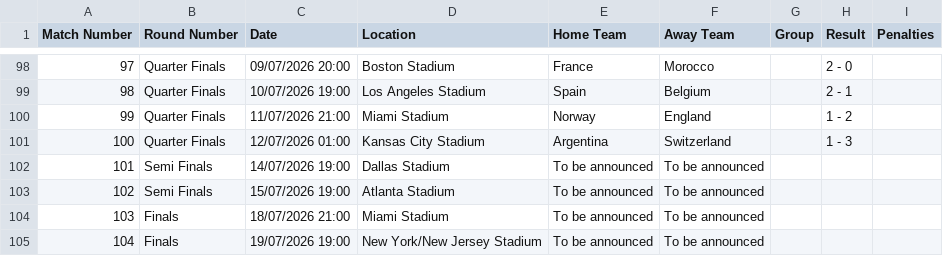
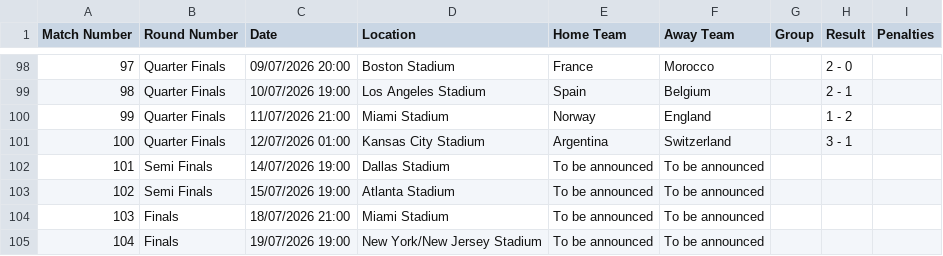
Before and after one commit to caroescm/WC-Project, a CSV file: data/raw/wc2026_fixtures.csv, drawn as a sheet; only a part is shown, gaps mark what is left out.

```diff
--- a/data/raw/wc2026_fixtures.csv
+++ b/data/raw/wc2026_fixtures.csv
@@ -100,3 +100,3 @@ Match Number,Round Number,Date,Location,Home Team,Away Team,Group,Result,Penalti
 99,Quarter Finals,11/07/2026 21:00,Miami Stadium,Norway,England,,1 - 2,
-100,Quarter Finals,12/07/2026 01:00,Kansas City Stadium,Argentina,Switzerland,,1 - 3,
+100,Quarter Finals,12/07/2026 01:00,Kansas City Stadium,Argentina,Switzerland,,3 - 1,
 101,Semi Finals,14/07/2026 19:00,Dallas Stadium,To be announced,To be announced,,,
```
Also changed, not shown: data/processed/elo_current.csv.
